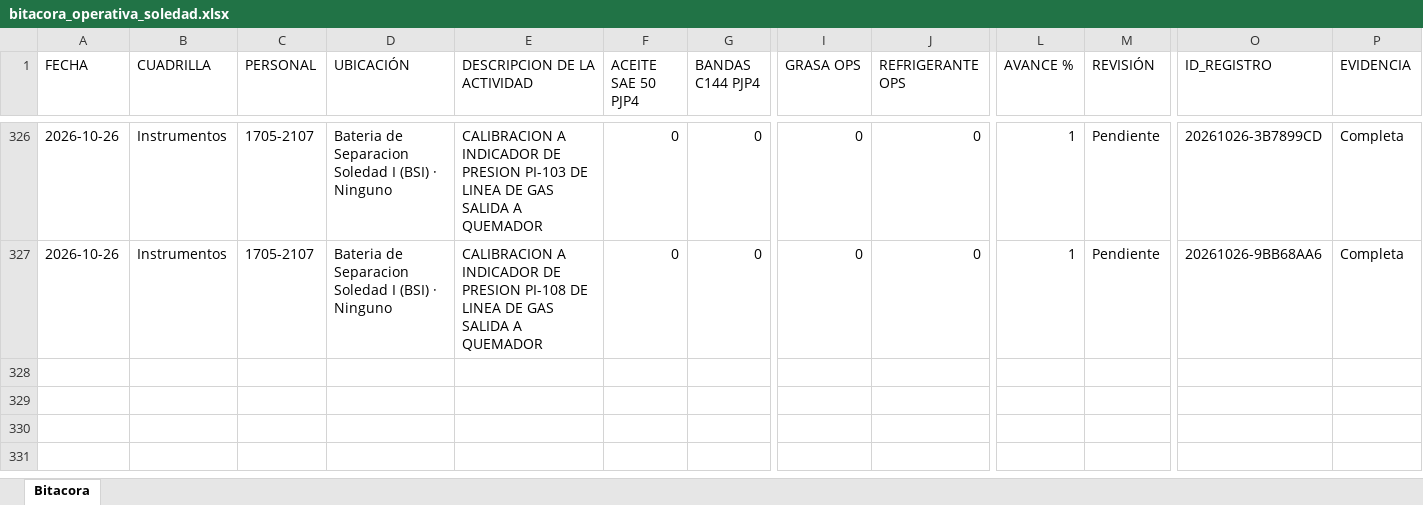
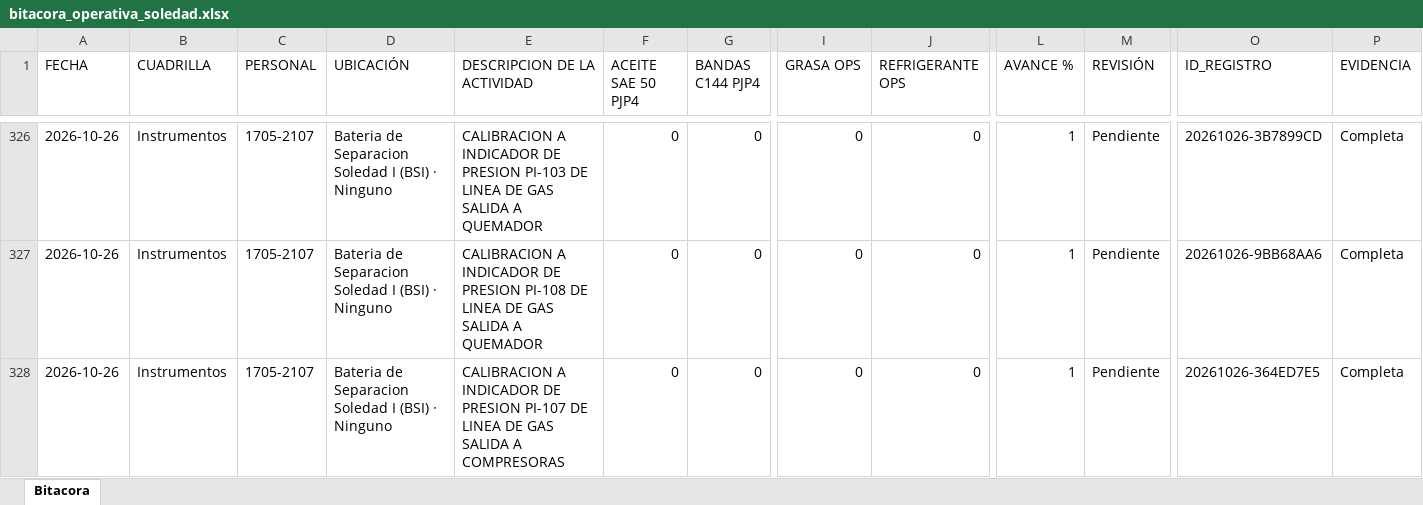
Before and after one commit to Hectorisaac-cloud/soledad-app, an Excel workbook: database/bitacora_operativa_soledad.xlsx, sheet Bitacora, drawn as a sheet; only a part is shown, gaps mark what is left out; values as stored, in another font and other column widths than the file's, no borders; rows hold the shown columns only; the diff names each change by its address in the sheet, - before the commit and + after, or states it on an @@ line.

Commit message:
Respaldo operativo Soledad
Actualización de bitácora. Registros: 327.

```diff
--- a/database/bitacora_operativa_soledad.xlsx (sheet Bitacora)
+++ b/database/bitacora_operativa_soledad.xlsx (sheet Bitacora)
+row 328: 2026-10-26 | Instrumentos | 1705-2107 | Bateria de Separacion Soledad I (BSI) · Ninguno | CALIBRACION A INDICADOR DE PRESION PI-107 DE LINEA DE GAS SALIDA A COMPRESORAS | 0 | 0 | 0 | 0 | 1 | Pendiente | 20261026-364ED7E5 | Completa
```
